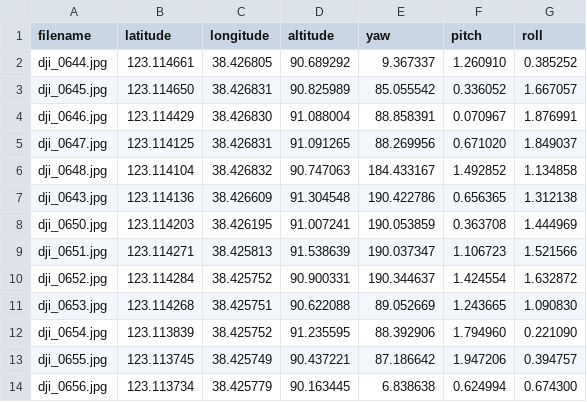
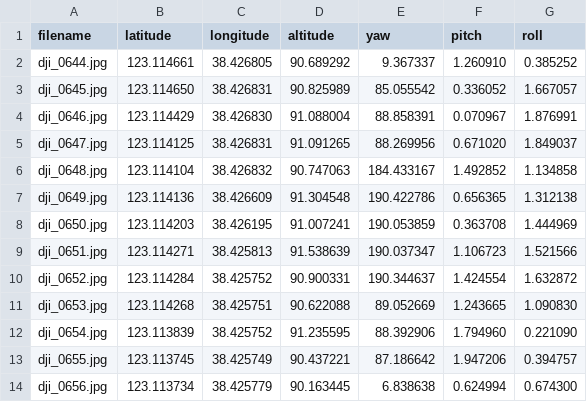
Before and after one commit to pickledgator/mosaic, a CSV file: datasets/example1/pose.csv, drawn as a sheet; only a part is shown; the diff names each change by its address in the sheet, - before the commit and + after, or states it on an @@ line.

```diff
--- a/datasets/example1/pose.csv
+++ b/datasets/example1/pose.csv
-A7 (filename): dji_0643.jpg
+A7 (filename): dji_0649.jpg
```
Also changed, not shown: 19 other files.
